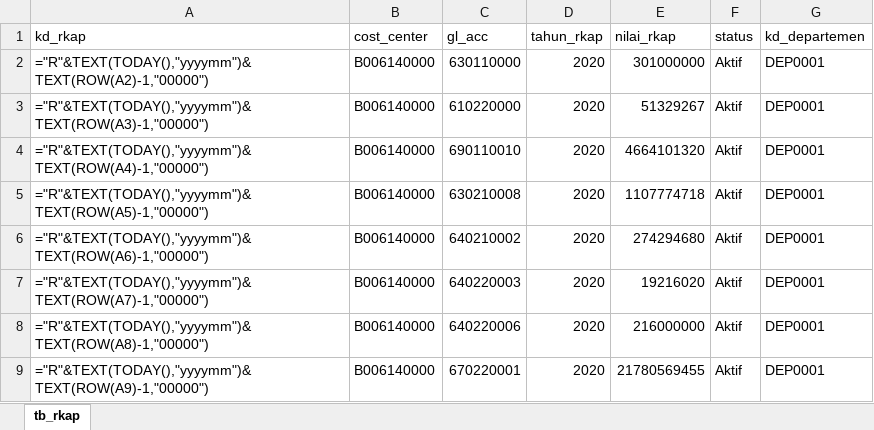
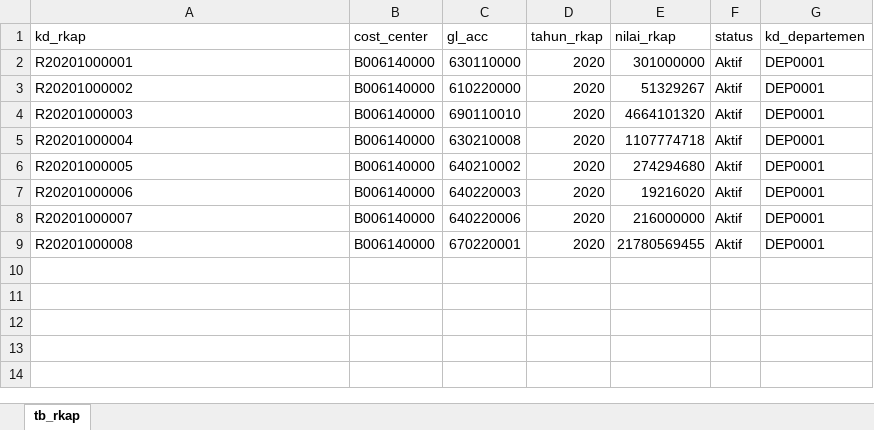
Before and after one commit to wrasyadi23/pengelolaan_aset, an Excel workbook: database/seeds/rkap.xlsx, sheet tb_rkap, drawn as a sheet; values as stored, in another font and other column widths than the file's, no borders; formulas are shown in place of their values; the diff names each change by its address in the sheet, - before the commit and + after, or states it on an @@ line.

```diff
--- a/database/seeds/rkap.xlsx (sheet tb_rkap)
+++ b/database/seeds/rkap.xlsx (sheet tb_rkap)
-A2 (kd_rkap): ="R"&TEXT(TODAY(),"yyyymm")&TEXT(ROW(A2)-1,"00000")
+A2 (kd_rkap): R20201000001
-A3 (kd_rkap): ="R"&TEXT(TODAY(),"yyyymm")&TEXT(ROW(A3)-1,"00000")
+A3 (kd_rkap): R20201000002
-A4 (kd_rkap): ="R"&TEXT(TODAY(),"yyyymm")&TEXT(ROW(A4)-1,"00000")
+A4 (kd_rkap): R20201000003
-A5 (kd_rkap): ="R"&TEXT(TODAY(),"yyyymm")&TEXT(ROW(A5)-1,"00000")
+A5 (kd_rkap): R20201000004
-A6 (kd_rkap): ="R"&TEXT(TODAY(),"yyyymm")&TEXT(ROW(A6)-1,"00000")
+A6 (kd_rkap): R20201000005
-A7 (kd_rkap): ="R"&TEXT(TODAY(),"yyyymm")&TEXT(ROW(A7)-1,"00000")
+A7 (kd_rkap): R20201000006
-A8 (kd_rkap): ="R"&TEXT(TODAY(),"yyyymm")&TEXT(ROW(A8)-1,"00000")
+A8 (kd_rkap): R20201000007
-A9 (kd_rkap): ="R"&TEXT(TODAY(),"yyyymm")&TEXT(ROW(A9)-1,"00000")
+A9 (kd_rkap): R20201000008
```
Also changed, not shown: database/seeds/rkap_detail.xlsx, 7 other files.
